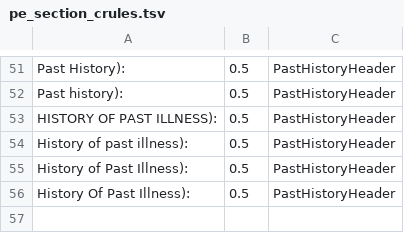
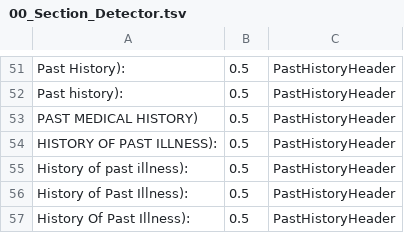
Before and after one commit to jianlins/EasyCIE_Hub, a TSV file: pe_radiology/00_Section_Detector.tsv (was pe_radiology/pe_section_crules.tsv), drawn as a sheet; only a part is shown, gaps mark what is left out; the diff names each change by its address in the sheet, - before the commit and + after, or states it on an @@ line.

```diff
--- a/pe_radiology/pe_section_crules.tsv
+++ b/pe_radiology/00_Section_Detector.tsv
+row 53: PAST MEDICAL HISTORY) | 0.5 | PastHistoryHeader
```
Also changed, not shown: 15 other files.
